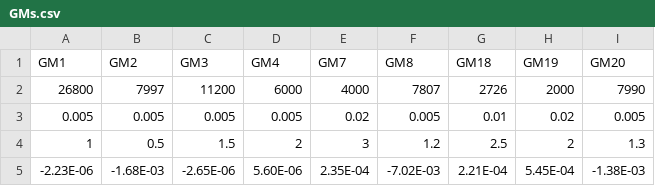
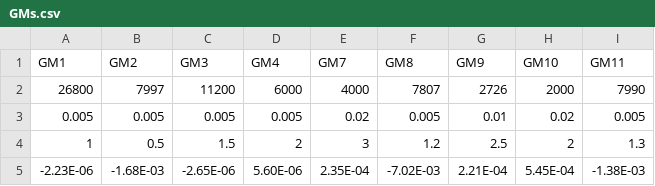
Before and after one commit to HaoxinGuo/NASM, a CSV file: Sample Input Files/GMs.csv, drawn as a sheet; only a part is shown.

```diff
--- a/Sample Input Files/GMs.csv
+++ b/Sample Input Files/GMs.csv
@@ -1,2 +1,2 @@
-GM1,GM2,GM3,GM4,GM7,GM8,GM18,GM19,GM20
+GM1,GM2,GM3,GM4,GM7,GM8,GM9,GM10,GM11
 26800,7997,11200,6000,4000,7807,2726,2000,7990
```
Also changed, not shown: 1 other file.
